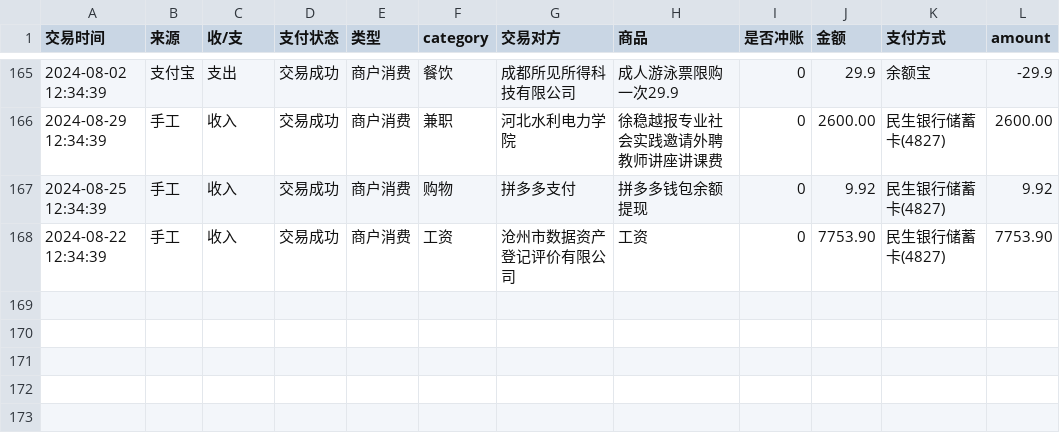
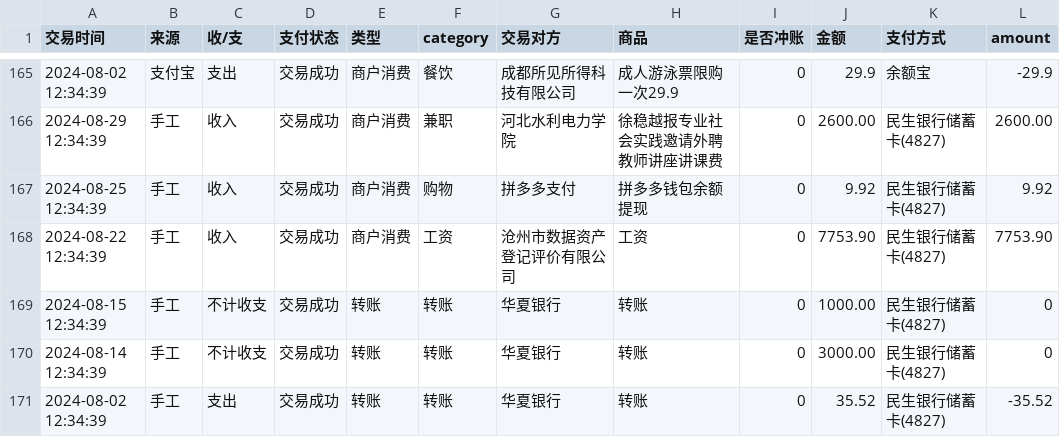
Before and after one commit to amyrzhang/accounts, a CSV file: output/transaction_record.csv, drawn as a sheet; only a part is shown, gaps mark what is left out; the diff names each change by its address in the sheet, - before the commit and + after, or states it on an @@ line.

```diff
--- a/output/transaction_record.csv
+++ b/output/transaction_record.csv
+row 169: 2024-08-15 12:34:39 | 手工 | 不计收支 | 交易成功 | 转账 | 转账 | 华夏银行 | 转账 | 0 | 1000.00 | 民生银行储蓄卡(4827) | 0
+row 170: 2024-08-14 12:34:39 | 手工 | 不计收支 | 交易成功 | 转账 | 转账 | 华夏银行 | 转账 | 0 | 3000.00 | 民生银行储蓄卡(4827) | 0
+row 171: 2024-08-02 12:34:39 | 手工 | 支出 | 交易成功 | 转账 | 转账 | 华夏银行 | 转账 | 0 | 35.52 | 民生银行储蓄卡(4827) | -35.52
```
Also changed, not shown: 2 other files.
